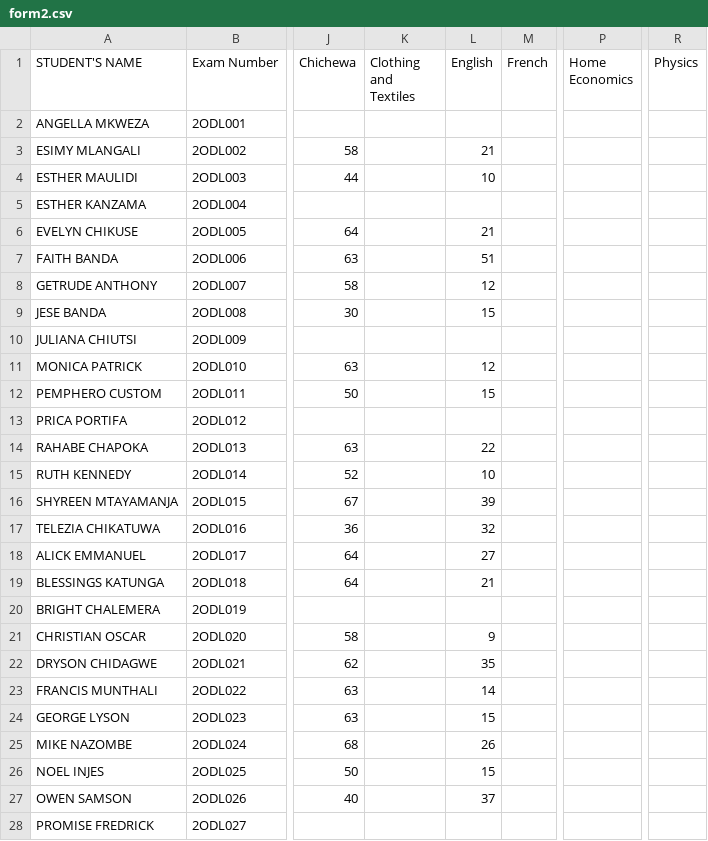
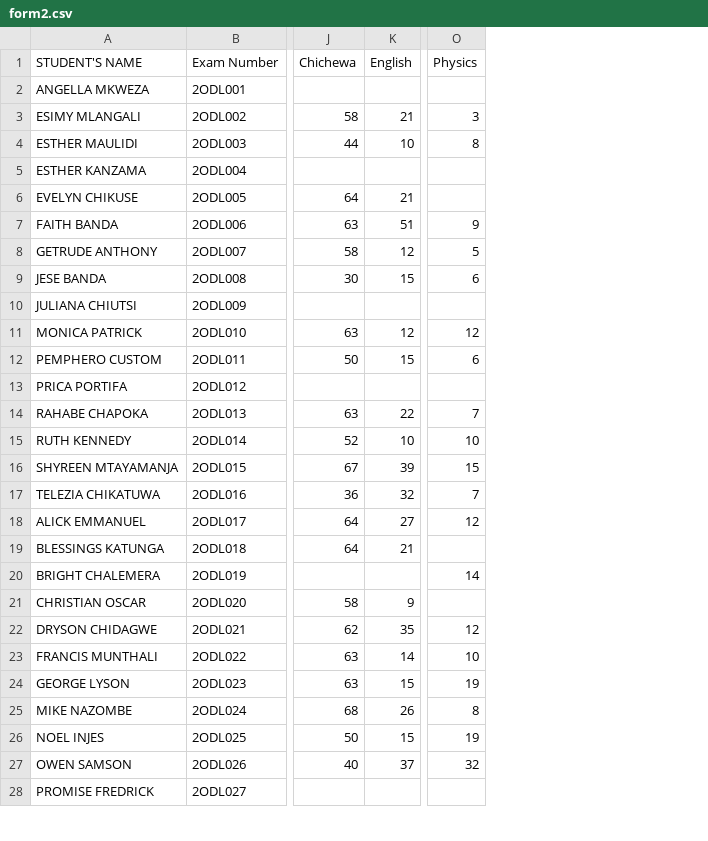
Before and after one commit to enitac/en1, a CSV file: form2.csv, drawn as a sheet; only a part is shown, gaps mark what is left out; removed rows and columns are numbered as before the commit, all else as after; the diff covers the shown part only; the diff names each change by its address in the sheet, - before the commit and + after, or states it on an @@ line.

Commit message:
Update: form2 - Physics (28/04/2026, 15:38:34)

```diff
--- a/form2.csv
+++ b/form2.csv
-column K (Clothing and Textiles), empty
-column M (French), empty
-column P (Home Economics), empty
-O3 (Physics): (empty)
+O3 (Physics): 3
-O4 (Physics): (empty)
+O4 (Physics): 8
-O7 (Physics): (empty)
+O7 (Physics): 9
-O8 (Physics): (empty)
+O8 (Physics): 5
-O9 (Physics): (empty)
+O9 (Physics): 6
-O11 (Physics): (empty)
+O11 (Physics): 12
-O12 (Physics): (empty)
+O12 (Physics): 6
-O14 (Physics): (empty)
+O14 (Physics): 7
-O15 (Physics): (empty)
+O15 (Physics): 10
-O16 (Physics): (empty)
+O16 (Physics): 15
-O17 (Physics): (empty)
+O17 (Physics): 7
-O18 (Physics): (empty)
+O18 (Physics): 12
-O20 (Physics): (empty)
+O20 (Physics): 14
-O22 (Physics): (empty)
+O22 (Physics): 12
-O23 (Physics): (empty)
+O23 (Physics): 10
-O24 (Physics): (empty)
+O24 (Physics): 19
-O25 (Physics): (empty)
+O25 (Physics): 8
-O26 (Physics): (empty)
+O26 (Physics): 19
-O27 (Physics): (empty)
+O27 (Physics): 32
```
Also changed, not shown: 1 edited cell elsewhere in this file.
